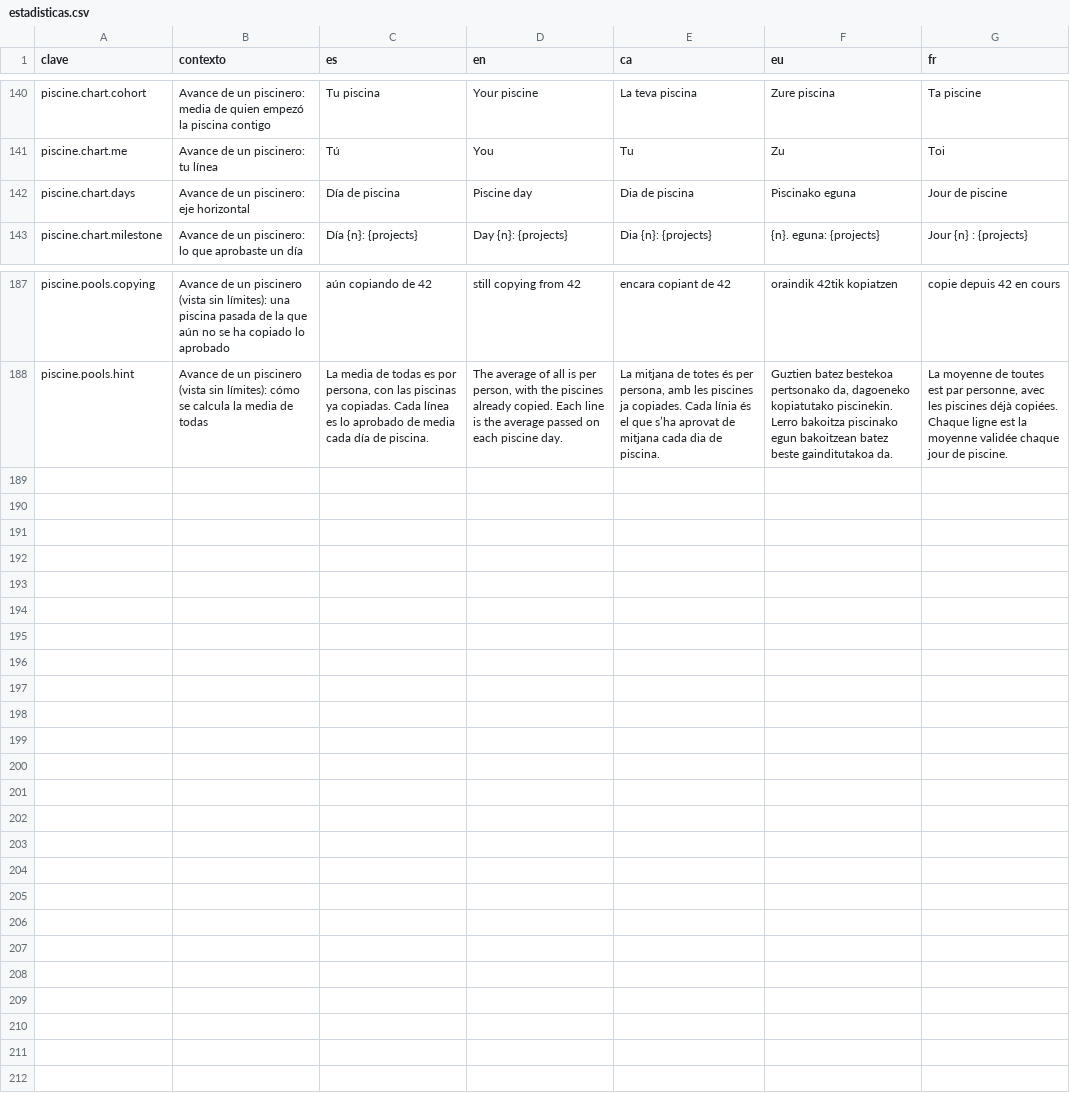
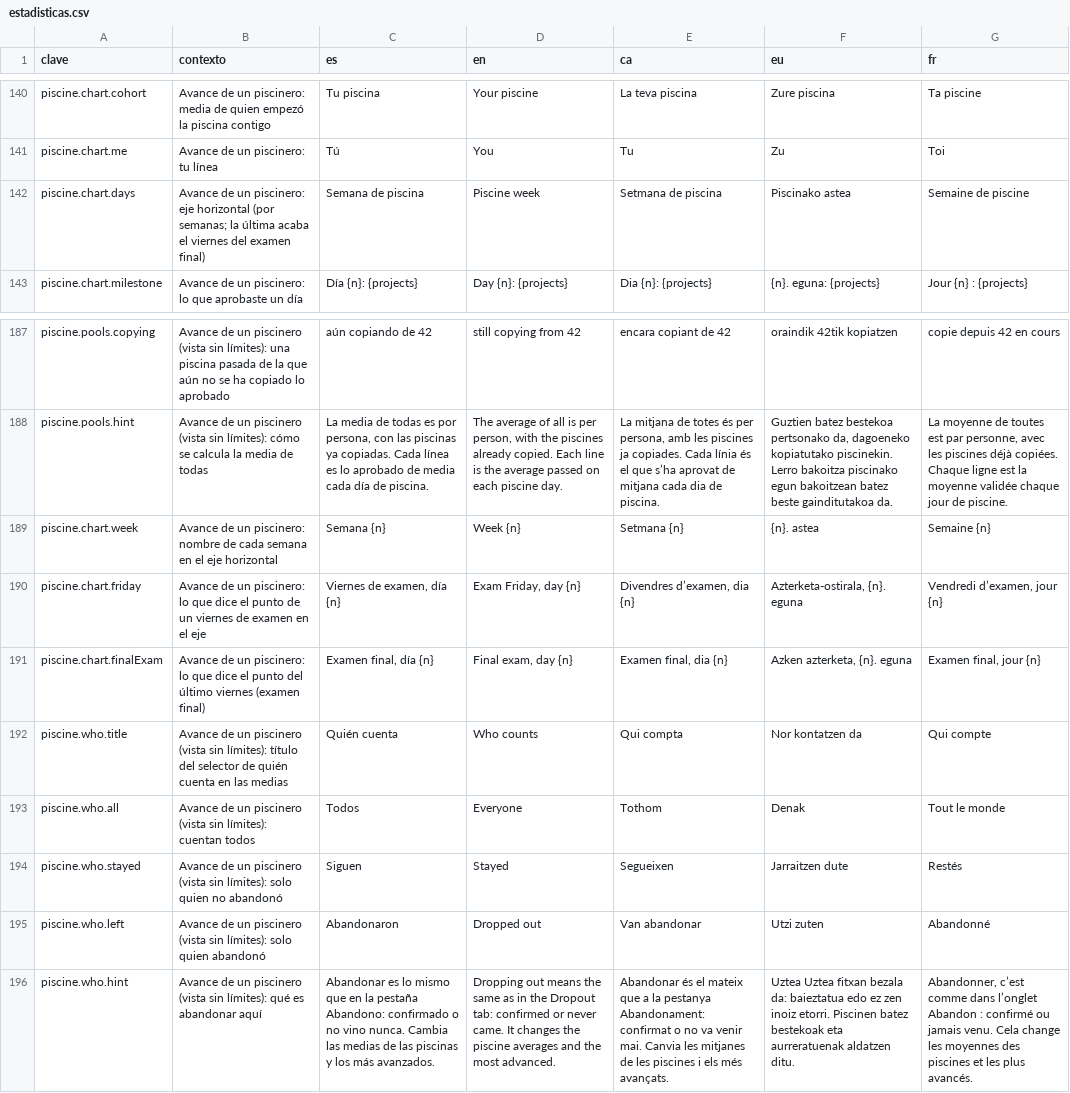
Before and after one commit to ALRO-GM/sanatorio-42, a CSV file: apps/web/src/shared/i18n/textos/estadisticas.csv, drawn as a sheet; only a part is shown, gaps mark what is left out; the diff names each change by its address in the sheet, - before the commit and + after, or states it on an @@ line.

```diff
--- a/apps/web/src/shared/i18n/textos/estadisticas.csv
+++ b/apps/web/src/shared/i18n/textos/estadisticas.csv
-B142 (contexto): …eje horizontal
+B142 (contexto): …eje horizontal (por semanas; la última acaba el viernes del examen final)
-C142 (es): Día de piscina
+C142 (es): Semana de piscina
-D142 (en): Piscine day
+D142 (en): Piscine week
-E142 (ca): Dia de piscina
+E142 (ca): Setmana de piscina
-F142 (eu): Piscinako eguna
+F142 (eu): Piscinako astea
-G142 (fr): Jour de piscine
+G142 (fr): Semaine de piscine
+row 189: piscine.chart.week | Avance de un piscinero: nombre de cada semana en el eje horizontal | Semana {n} | Week {n} | Setmana {n} | {n}. astea | Semaine {n}
+row 190: piscine.chart.friday | Avance de un piscinero: lo que dice el punto de un viernes de examen en el eje | Viernes de examen, día {n} | Exam Friday, day {n} | Divendres d’examen, dia {n} | Azterketa-ostirala, {n}. eguna | Vendredi d’examen, jour {n}
+row 191: piscine.chart.finalExam | Avance de un piscinero: lo que dice el punto del último viernes (examen final) | Examen final, día {n} | Final exam, day {n} | Examen final, dia {n} | Azken azterketa, {n}. eguna | Examen final, jour {n}
+row 192: piscine.who.title | Avance de un piscinero (vista sin límites): título del selector de quién cuenta en las medias | Quién cuenta | Who counts | Qui compta | Nor kontatzen da | Qui compte
+row 193: piscine.who.all | Avance de un piscinero (vista sin límites): cuentan todos | Todos | Everyone | Tothom | Denak | Tout le monde
+row 194: piscine.who.stayed | Avance de un piscinero (vista sin límites): solo quien no abandonó | Siguen | Stayed | Segueixen | Jarraitzen dute | Restés
+row 195: piscine.who.left | Avance de un piscinero (vista sin límites): solo quien abandonó | Abandonaron | Dropped out | Van abandonar | Utzi zuten | Abandonné
+row 196: piscine.who.hint | Avance de un piscinero (vista sin límites): qué es abandonar aquí | Abandonar es lo mismo que en la pestaña Abandono: confirmado o no vino nunca. Cambia las medias de las piscinas y los más avanzados. | Dropping out means the same as in the Dropout tab: confirmed or never came. It changes the piscine averages and the most advanced. | Abandonar és el mateix que a la pestanya Abandonament: confirmat o no va venir mai. Canvia les mitjanes de les piscines i els més avançats. | Uztea Uztea fitxan bezala da: baieztatua edo ez zen inoiz etorri. Piscinen batez bestekoak eta aurreratuenak aldatzen ditu. | Abandonner, c’est comme dans l’onglet Abandon : confirmé ou jamais venu. Cela change les moyennes des piscines et les plus avancés.
```
Also changed, not shown: apps/web/src/shared/i18n/textos/abandono.csv, 22 other files.
